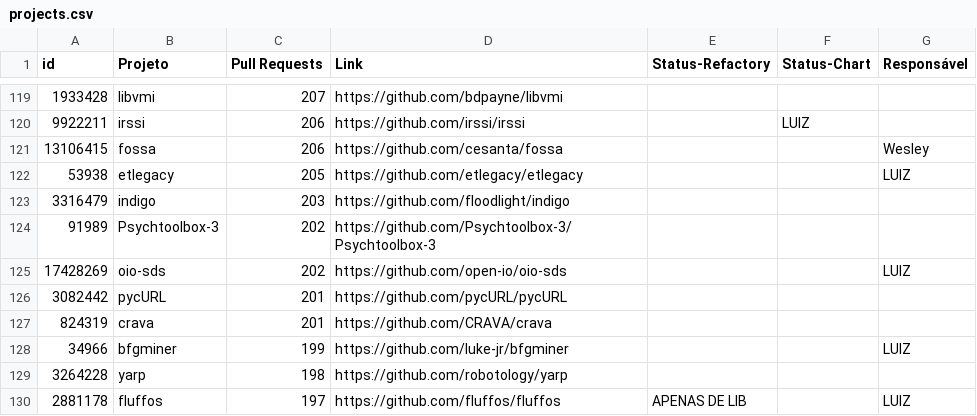
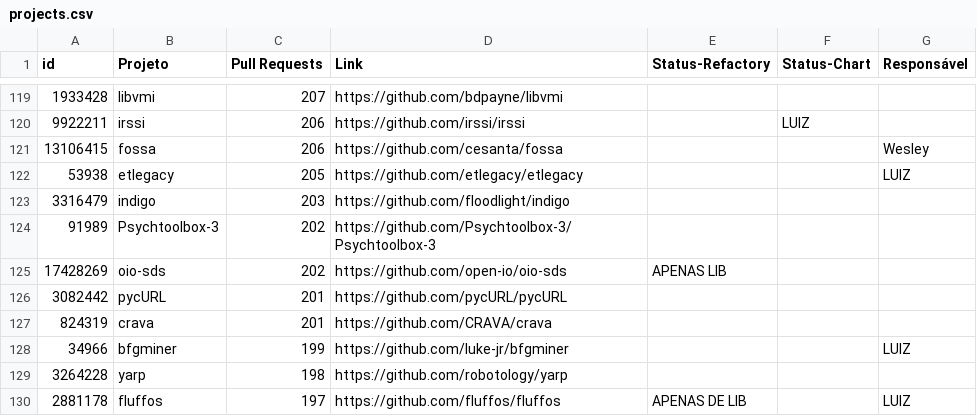
Before and after one commit to flaviommedeiros/cprojects, a CSV file: projects.csv, drawn as a sheet; only a part is shown, gaps mark what is left out.

Commit message:
Update projects.csv

```diff
--- a/projects.csv
+++ b/projects.csv
@@ -124,3 +124,3 @@ id,Projeto,Pull Requests,Link,Status-Refactory,Status-Chart,Responsável
 91989,Psychtoolbox-3,202,https://github.com/Psychtoolbox-3/Psychtoolbox-3,,,
-17428269,oio-sds,202,https://github.com/open-io/oio-sds,,,LUIZ
+17428269,oio-sds,202,https://github.com/open-io/oio-sds,APENAS LIB,,
 3082442,pycURL,201,https://github.com/pycURL/pycURL,,,
```
